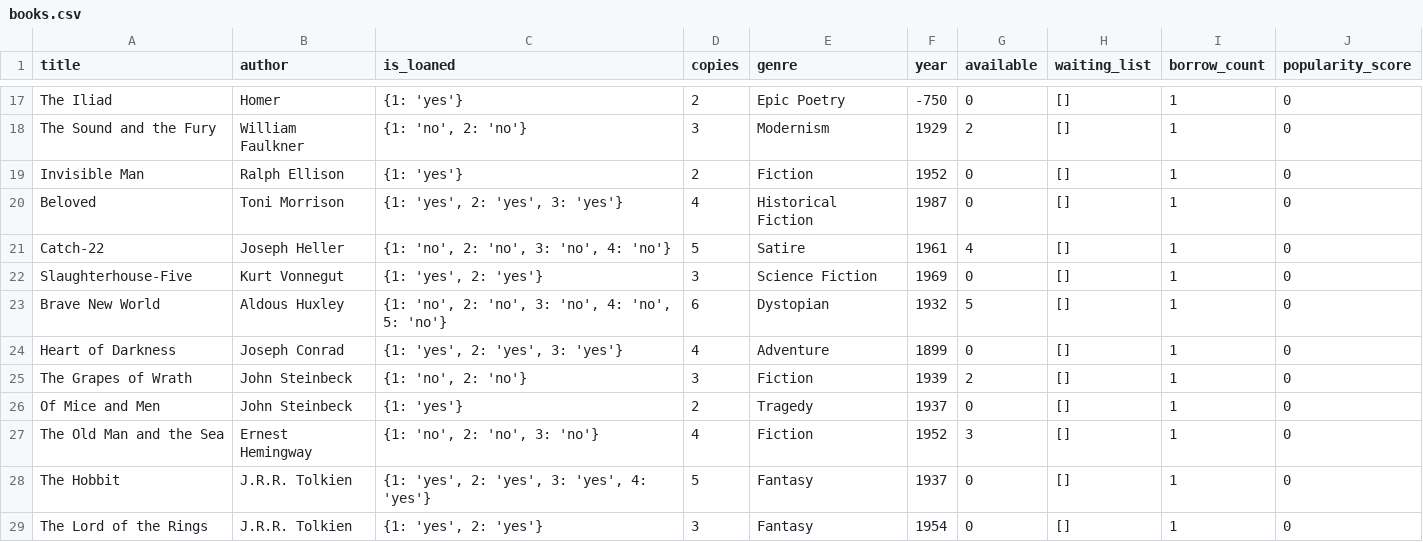
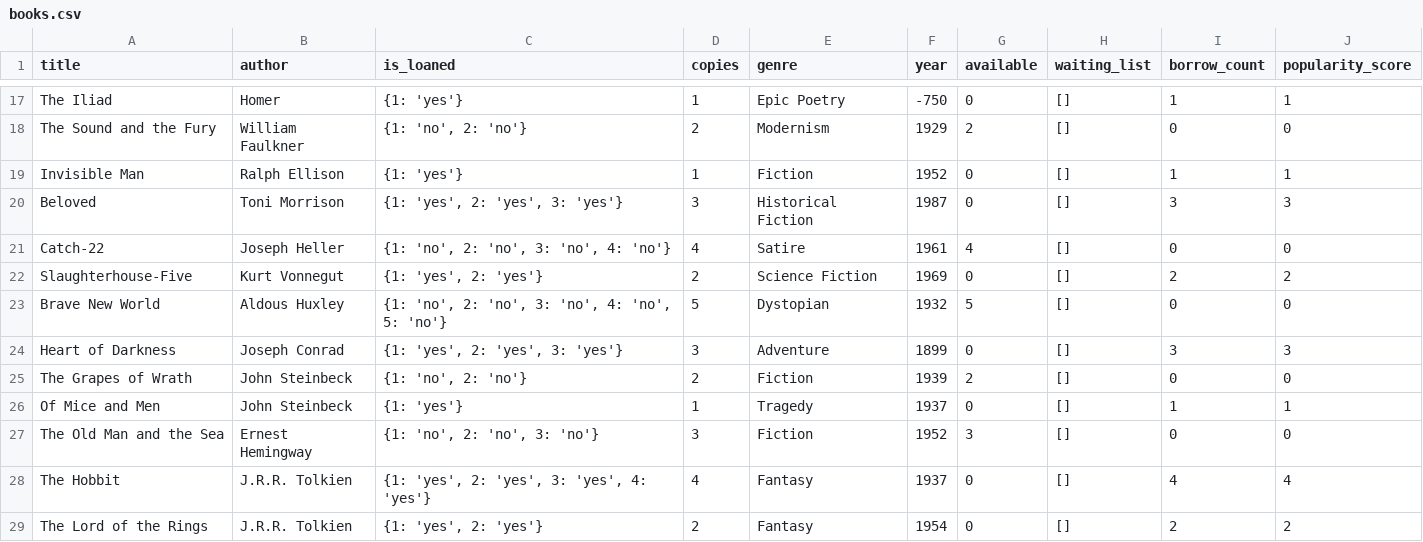
Before and after one commit to Alizanoa1234/library.OOP3, a CSV file: books.csv, drawn as a sheet; only a part is shown, gaps mark what is left out; the diff covers the shown part only; the diff names each change by its address in the sheet, - before the commit and + after, or states it on an @@ line.

```diff
--- a/books.csv
+++ b/books.csv
-D17 (copies): 2
+D17 (copies): 1
-J17 (popularity_score): 0
+J17 (popularity_score): 1
-D18 (copies): 3
+D18 (copies): 2
-I18 (borrow_count): 1
+I18 (borrow_count): 0
-D19 (copies): 2
+D19 (copies): 1
-J19 (popularity_score): 0
+J19 (popularity_score): 1
-D20 (copies): 4
+D20 (copies): 3
-I20 (borrow_count): 1
+I20 (borrow_count): 3
-J20 (popularity_score): 0
+J20 (popularity_score): 3
-D21 (copies): 5
+D21 (copies): 4
-I21 (borrow_count): 1
+I21 (borrow_count): 0
-D22 (copies): 3
+D22 (copies): 2
-I22 (borrow_count): 1
+I22 (borrow_count): 2
-J22 (popularity_score): 0
+J22 (popularity_score): 2
-D23 (copies): 6
+D23 (copies): 5
-I23 (borrow_count): 1
+I23 (borrow_count): 0
-D24 (copies): 4
+D24 (copies): 3
-I24 (borrow_count): 1
+I24 (borrow_count): 3
-J24 (popularity_score): 0
+J24 (popularity_score): 3
-D25 (copies): 3
+D25 (copies): 2
-I25 (borrow_count): 1
+I25 (borrow_count): 0
-D26 (copies): 2
+D26 (copies): 1
-J26 (popularity_score): 0
+J26 (popularity_score): 1
-D27 (copies): 4
+D27 (copies): 3
-I27 (borrow_count): 1
+I27 (borrow_count): 0
-D28 (copies): 5
+D28 (copies): 4
-I28 (borrow_count): 1
+I28 (borrow_count): 4
-J28 (popularity_score): 0
+J28 (popularity_score): 4
-D29 (copies): 3
+D29 (copies): 2
-I29 (borrow_count): 1
+I29 (borrow_count): 2
-J29 (popularity_score): 0
+J29 (popularity_score): 2
```
Also changed, not shown: 49 edited cells elsewhere in this file, 3 other files.
